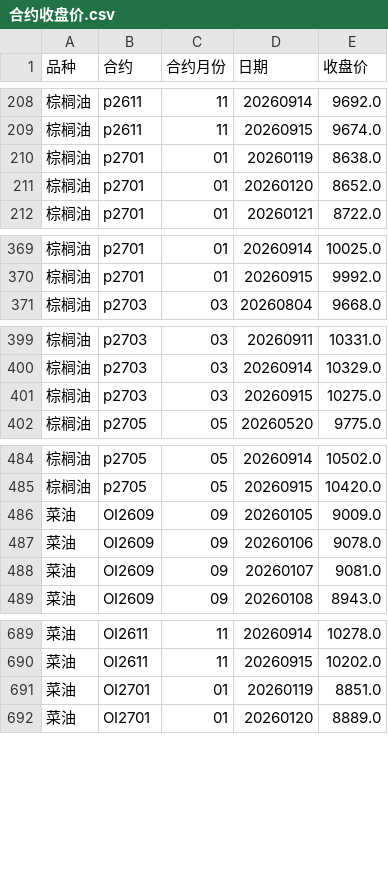
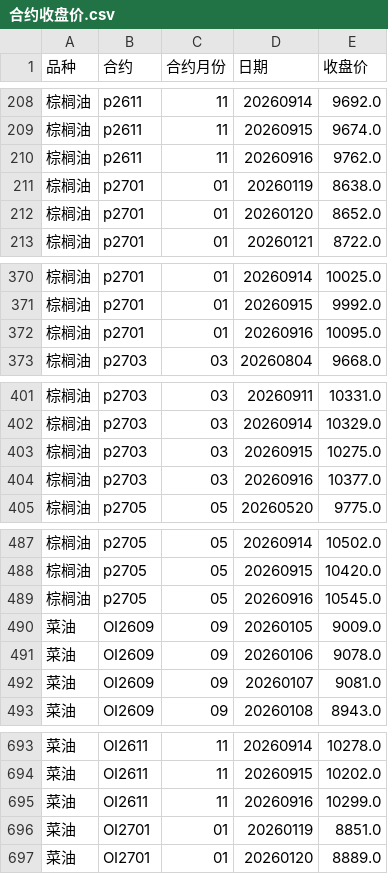
Before and after one commit to tx18223763752-blip/ag-chicang, a CSV file: data/合约收盘价.csv, drawn as a sheet; only a part is shown, gaps mark what is left out; the diff covers the shown part only.

```diff
--- a/data/合约收盘价.csv
+++ b/data/合约收盘价.csv
@@ -209,2 +209,3 @@
 棕榈油,p2611,11,20260915,9674.0
+棕榈油,p2611,11,20260916,9762.0
 棕榈油,p2701,01,20260119,8638.0
@@ -370,2 +371,3 @@
 棕榈油,p2701,01,20260915,9992.0
+棕榈油,p2701,01,20260916,10095.0
 棕榈油,p2703,03,20260804,9668.0
@@ -401,2 +403,3 @@
 棕榈油,p2703,03,20260915,10275.0
+棕榈油,p2703,03,20260916,10377.0
 棕榈油,p2705,05,20260520,9775.0
@@ -485,2 +488,3 @@
 棕榈油,p2705,05,20260915,10420.0
+棕榈油,p2705,05,20260916,10545.0
 菜油,OI2609,09,20260105,9009.0
@@ -690,2 +694,3 @@
 菜油,OI2611,11,20260915,10202.0
+菜油,OI2611,11,20260916,10299.0
 菜油,OI2701,01,20260119,8851.0
```
Also changed, not shown: 17 added rows elsewhere in this file, data/棕榈油_汇总.csv, data/菜油_汇总.csv, 5 other files.
